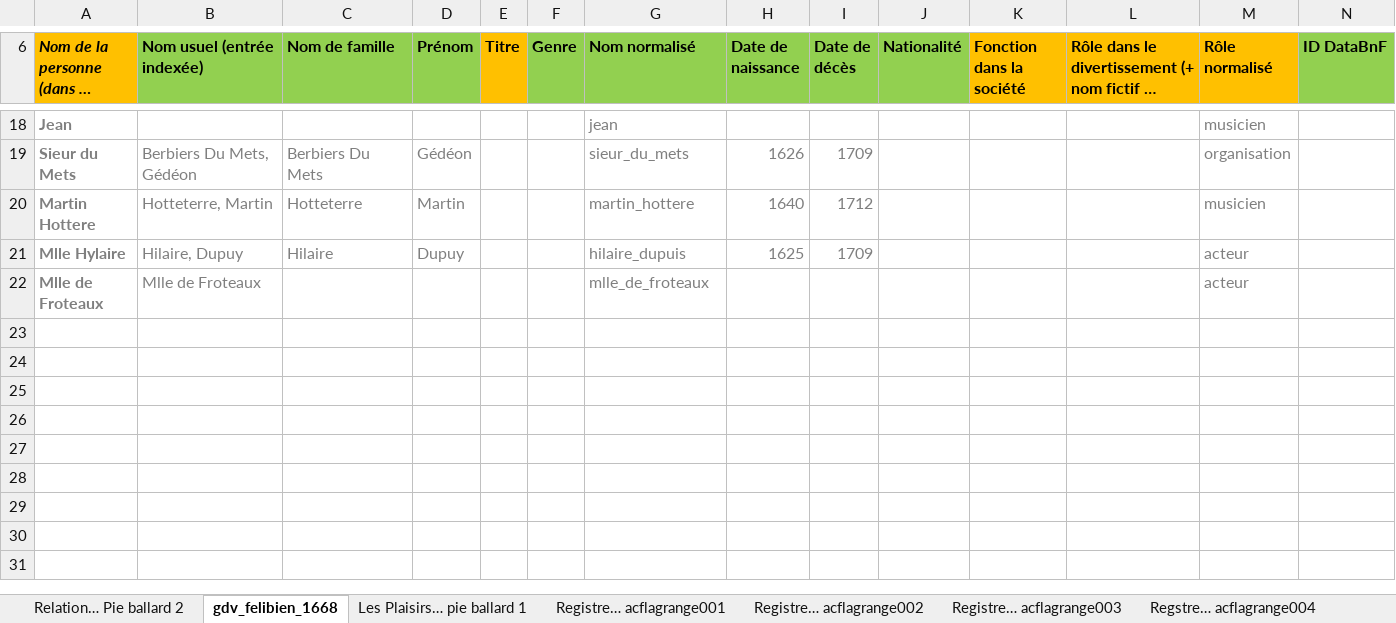
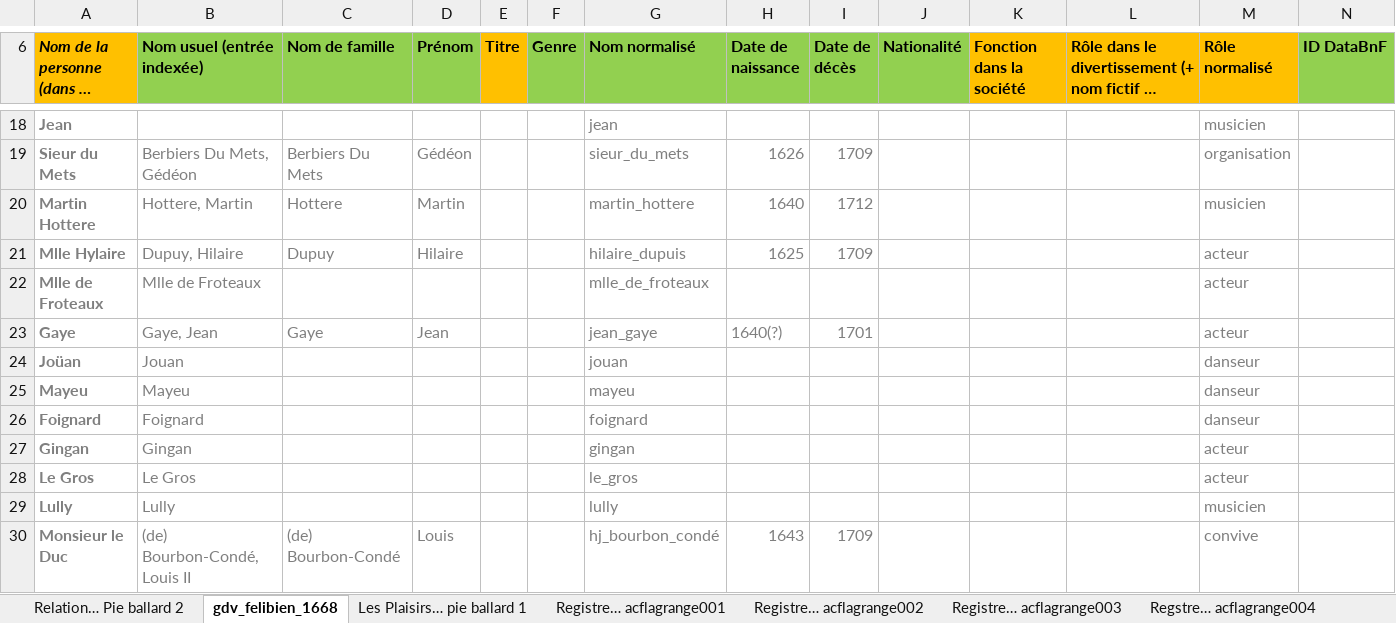
Before and after one commit to fetes17/merveilles17, an Excel workbook: index/Nominum.xlsx, sheet gdv_felibien_1668, drawn as a sheet; only a part is shown, gaps mark what is left out; long unchanged cells end in …; values as stored, in another font and other column widths than the file's, no borders; table styles not drawn; the diff names each change by its address in the sheet, - before the commit and + after, or states it on an @@ line.

Commit message:
Update Nominum.xlsx

```diff
--- a/index/Nominum.xlsx (sheet gdv_felibien_1668)
+++ b/index/Nominum.xlsx (sheet gdv_felibien_1668)
-B20 (Nom usuel (entrée indexée)): Hotteterre, Martin
+B20 (Nom usuel (entrée indexée)): Hottere, Martin
-C20 (Nom de famille): Hotteterre
+C20 (Nom de famille): Hottere
-B21 (Nom usuel (entrée indexée)): Hilaire, Dupuy
+B21 (Nom usuel (entrée indexée)): Dupuy, Hilaire
-C21 (Nom de famille): Hilaire
+C21 (Nom de famille): Dupuy
-D21 (Prénom): Dupuy
+D21 (Prénom): Hilaire
+row 23: Gaye | Gaye, Jean | Gaye | Jean |  |  | jean_gaye | 1640(?) | 1701 |  |  |  | acteur
+row 24: Joüan | Jouan |  |  |  |  | jouan |  |  |  |  |  | danseur
+row 25: Mayeu | Mayeu |  |  |  |  | mayeu |  |  |  |  |  | danseur
+row 26: Foignard | Foignard |  |  |  |  | foignard |  |  |  |  |  | danseur
+row 27: Gingan | Gingan |  |  |  |  | gingan |  |  |  |  |  | acteur
+row 28: Le Gros | Le Gros |  |  |  |  | le_gros |  |  |  |  |  | acteur
+row 29: Lully | Lully |  |  |  |  | lully |  |  |  |  |  | musicien
+row 30: Monsieur le Duc | (de) Bourbon-Condé, Louis II | (de) Bourbon-Condé | Louis |  |  | hj_bourbon_condé | 1643 | 1709 |  |  |  | convive
```
